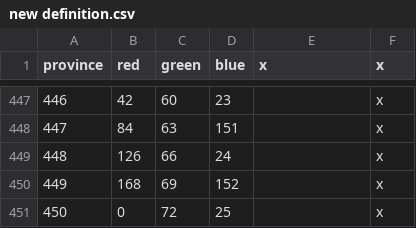
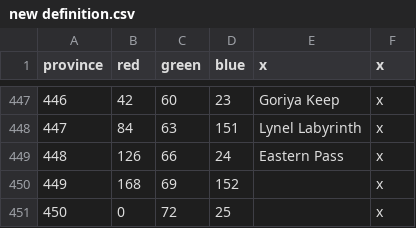
Before and after one commit to locustgate/Hylian-Kings, a CSV file: Hylian Kings/new definition.csv, drawn as a sheet; only a part is shown, gaps mark what is left out; the diff covers the shown part only.

```diff
--- a/Hylian Kings/new definition.csv
+++ b/Hylian Kings/new definition.csv
@@ -447,4 +447,4 @@ province;red;green;blue;x;x
-446;42;60;23;;x
-447;84;63;151;;x
-448;126;66;24;;x
+446;42;60;23;Goriya Keep;x
+447;84;63;151;Lynel Labyrinth;x
+448;126;66;24;Eastern Pass;x
 449;168;69;152;;x
```
Also changed, not shown: 54 edited cells elsewhere in this file, 1 other file.
